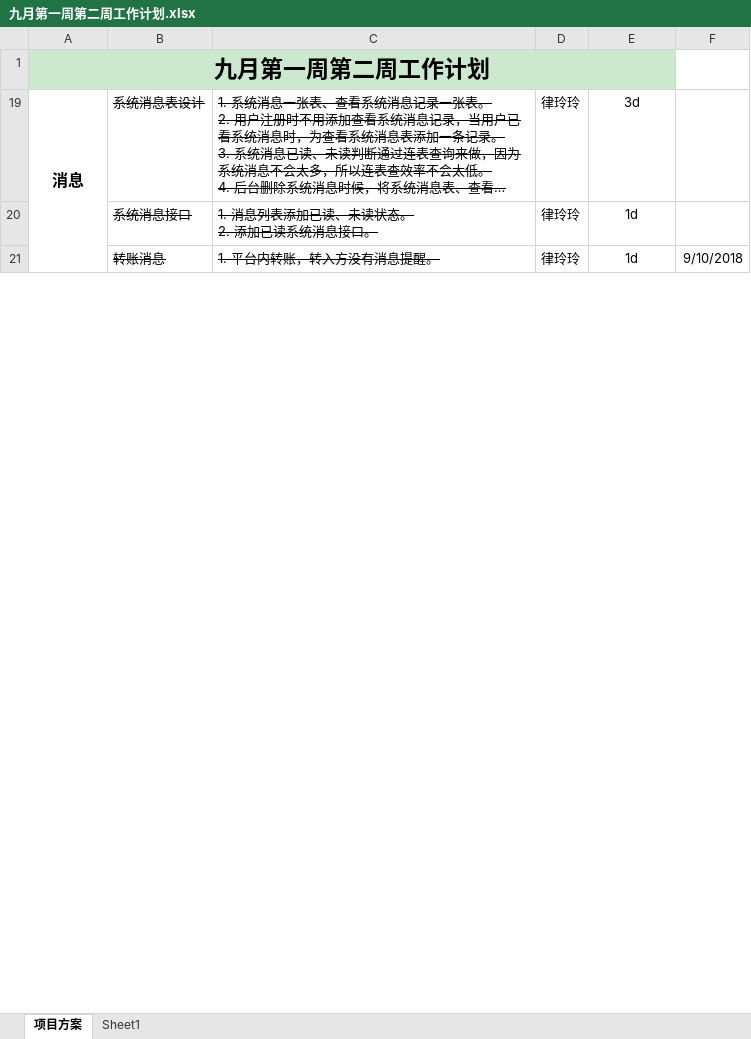
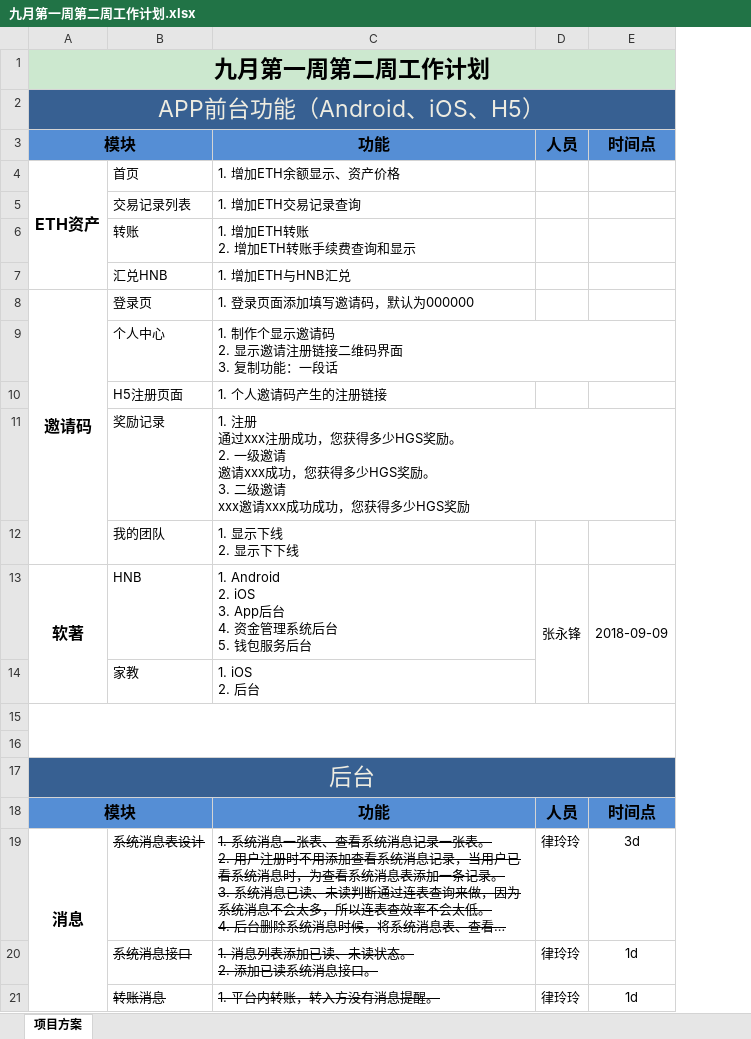
Before and after one commit to LV0404/DailyNote, an Excel workbook: 钱包/九月第一周第二周工作计划.xlsx, sheet 项目方案, drawn as a sheet; only a part is shown; long unchanged cells end in …; values as stored, in another font and other column widths than the file's, no borders; removed rows and columns are numbered as before the commit, all else as after; ↵ is a line break in a cell; the diff covers the shown part only; the diff names each change by its address in the sheet, - before the commit and + after, or states it on an @@ line.

```diff
--- a/钱包/九月第一周第二周工作计划.xlsx (sheet 项目方案)
+++ b/钱包/九月第一周第二周工作计划.xlsx (sheet 项目方案)
-sheet tab: Sheet1
-column F, row 21: 9/10/2018
@@ row 2 unhidden: APP前台功能（Android、iOS、H5） @@
@@ row 3 unhidden: 模块 |  | 功能 | 人员 | 时间点 @@
@@ row 4 unhidden: ETH资产 | 首页 | 1. 增加ETH余额显示、资产价格 @@
@@ row 5 unhidden:  | 交易记录列表 | 1. 增加ETH交易记录查询 @@
@@ row 6 unhidden:  | 转账 | 1. 增加ETH转账 ↵ 2. 增加ETH转账手续费查询和显示 @@
@@ row 7 unhidden:  | 汇兑HNB | 1. 增加ETH与HNB汇兑 @@
@@ row 8 unhidden: 邀请码 | 登录页 | 1. 登录页面添加填写邀请码，默认为000000 @@
@@ row 9 unhidden:  | 个人中心 | 1. 制作个显示邀请码 ↵ 2. 显示邀请注册链接二维码界面 ↵ 3. 复制功能：一段话 @@
@@ row 10 unhidden:  | H5注册页面 | 1. 个人邀请码产生的注册链接 @@
@@ row 11 unhidden:  | 奖励记录 | 1. 注册 ↵ 通过xxx注册成功，您获得多少HGS奖励。 ↵ 2. 一级邀请 ↵ 邀请xxx成功，您获得多少HGS奖励。 ↵ 3. 二级邀请 ↵ xxx邀请xxx成功成功，您获得多少HGS奖励 @@
@@ row 12 unhidden:  | 我的团队 | 1. 显示下线 ↵ 2. 显示下下线 @@
@@ row 13 unhidden: 软著 | HNB | 1. Android ↵ 2. iOS ↵ 3. App后台 ↵ 4. 资金管理系统后台 ↵ 5. 钱包服务后台 | 张永锋 | 2018-09-09 @@
@@ row 14 unhidden:  | 家教 | 1. iOS ↵ 2. 后台 @@
+row 15: (empty)
+row 16: (empty)
@@ row 17 unhidden: 后台 @@
@@ row 18 unhidden: 模块 |  | 功能 | 人员 | 时间点 @@
```
Also changed, not shown: 13 hidden or unhidden rows elsewhere in this sheet, 1 other file.
